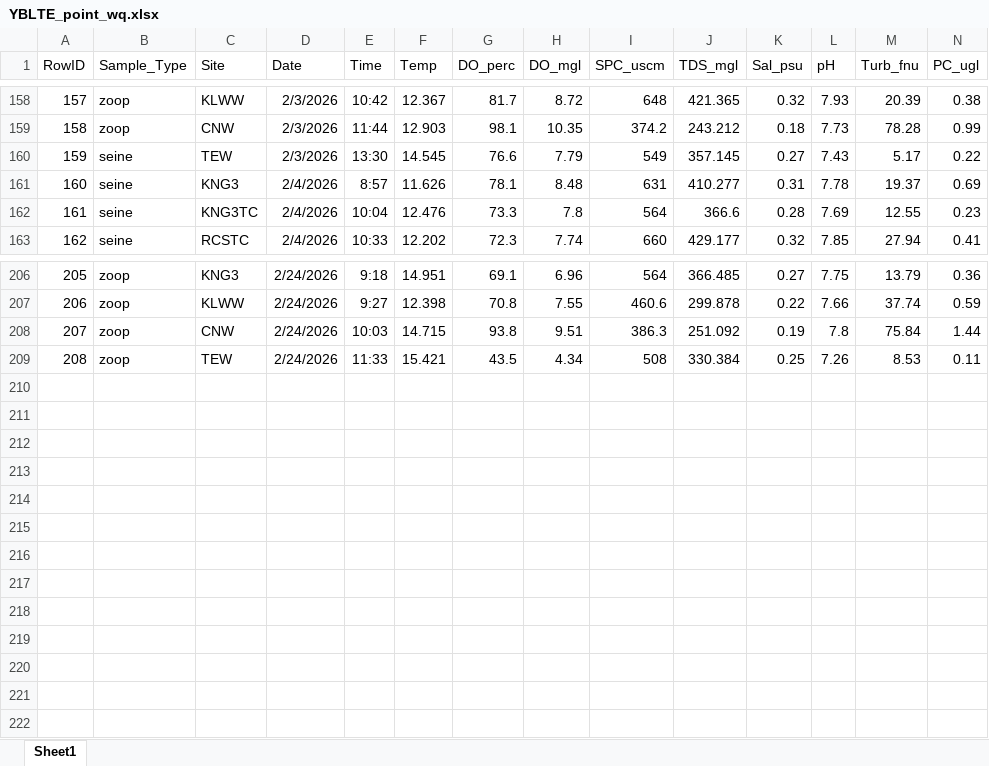
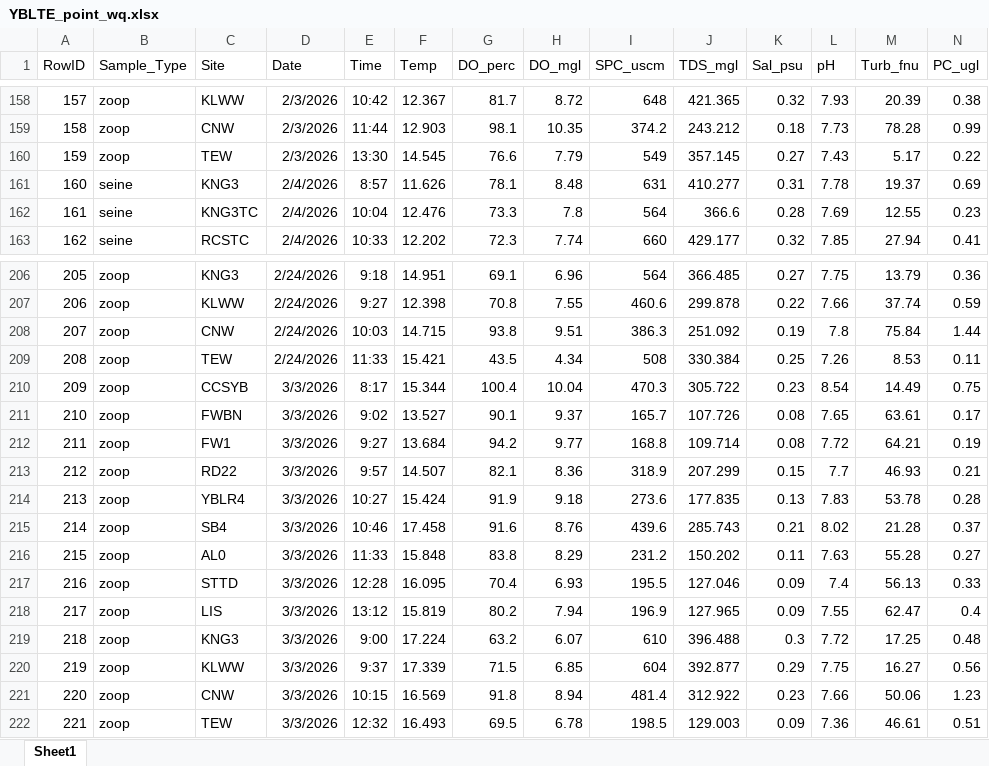
Before and after one commit to ericholmes/YBLTE, an Excel workbook: Data/tabular/YBLTE_point_wq.xlsx, sheet Sheet1, drawn as a sheet; only a part is shown, gaps mark what is left out; values as stored, in another font and other column widths than the file's, no borders; rows hold the shown columns only; the diff names each change by its address in the sheet, - before the commit and + after, or states it on an @@ line.

Commit message:
Fixed TEW sitetype error in point_wq.xlsx

```diff
--- a/Data/tabular/YBLTE_point_wq.xlsx (sheet Sheet1)
+++ b/Data/tabular/YBLTE_point_wq.xlsx (sheet Sheet1)
-B160 (Sample_Type): seine
+B160 (Sample_Type): zoop
+row 210: 209 | zoop | CCSYB | 3/3/2026 | 8:17 | 15.344 | 100.4 | 10.04 | 470.3 | 305.722 | 0.23 | 8.54 | 14.49 | 0.75
+row 211: 210 | zoop | FWBN | 3/3/2026 | 9:02 | 13.527 | 90.1 | 9.37 | 165.7 | 107.726 | 0.08 | 7.65 | 63.61 | 0.17
+row 212: 211 | zoop | FW1 | 3/3/2026 | 9:27 | 13.684 | 94.2 | 9.77 | 168.8 | 109.714 | 0.08 | 7.72 | 64.21 | 0.19
+row 213: 212 | zoop | RD22 | 3/3/2026 | 9:57 | 14.507 | 82.1 | 8.36 | 318.9 | 207.299 | 0.15 | 7.7 | 46.93 | 0.21
+row 214: 213 | zoop | YBLR4 | 3/3/2026 | 10:27 | 15.424 | 91.9 | 9.18 | 273.6 | 177.835 | 0.13 | 7.83 | 53.78 | 0.28
+row 215: 214 | zoop | SB4 | 3/3/2026 | 10:46 | 17.458 | 91.6 | 8.76 | 439.6 | 285.743 | 0.21 | 8.02 | 21.28 | 0.37
+row 216: 215 | zoop | AL0 | 3/3/2026 | 11:33 | 15.848 | 83.8 | 8.29 | 231.2 | 150.202 | 0.11 | 7.63 | 55.28 | 0.27
+row 217: 216 | zoop | STTD | 3/3/2026 | 12:28 | 16.095 | 70.4 | 6.93 | 195.5 | 127.046 | 0.09 | 7.4 | 56.13 | 0.33
+row 218: 217 | zoop | LIS | 3/3/2026 | 13:12 | 15.819 | 80.2 | 7.94 | 196.9 | 127.965 | 0.09 | 7.55 | 62.47 | 0.4
+row 219: 218 | zoop | KNG3 | 3/3/2026 | 9:00 | 17.224 | 63.2 | 6.07 | 610 | 396.488 | 0.3 | 7.72 | 17.25 | 0.48
+row 220: 219 | zoop | KLWW | 3/3/2026 | 9:37 | 17.339 | 71.5 | 6.85 | 604 | 392.877 | 0.29 | 7.75 | 16.27 | 0.56
+row 221: 220 | zoop | CNW | 3/3/2026 | 10:15 | 16.569 | 91.8 | 8.94 | 481.4 | 312.922 | 0.23 | 7.66 | 50.06 | 1.23
+row 222: 221 | zoop | TEW | 3/3/2026 | 12:32 | 16.493 | 69.5 | 6.78 | 198.5 | 129.003 | 0.09 | 7.36 | 46.61 | 0.51
```
